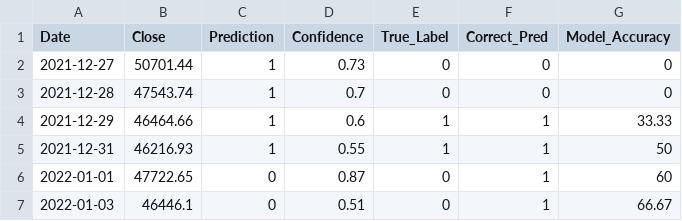
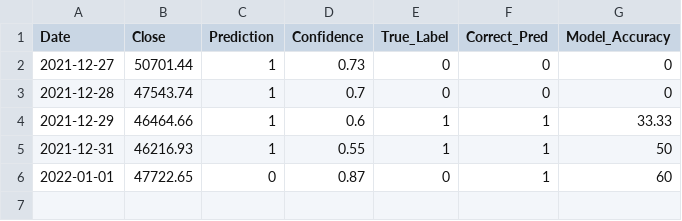
Before and after one commit to shmaze/LHL-Final-Project, a CSV file: CSVs/model_performance.csv, drawn as a sheet.

```diff
--- a/CSVs/model_performance.csv
+++ b/CSVs/model_performance.csv
@@ -6,2 +6 @@ Date,Close,Prediction,Confidence,True_Label,Correct_Pred,Model_Accuracy
 2022-01-01,47722.65,0,0.87,0,1,60
-2022-01-03,46446.1,0,0.51,0,1,66.67
```
Also changed, not shown: CSVs/model_predictions.csv, CSVs/model_quantitative_stats.csv.
